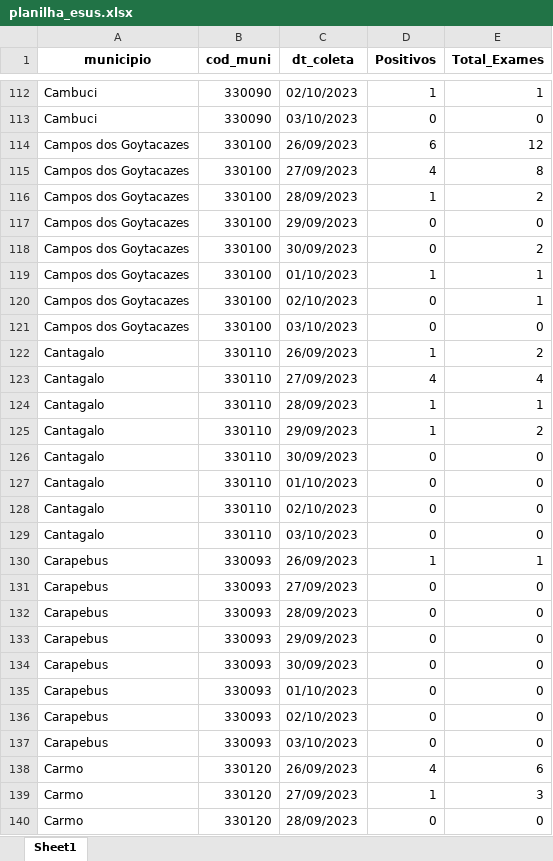
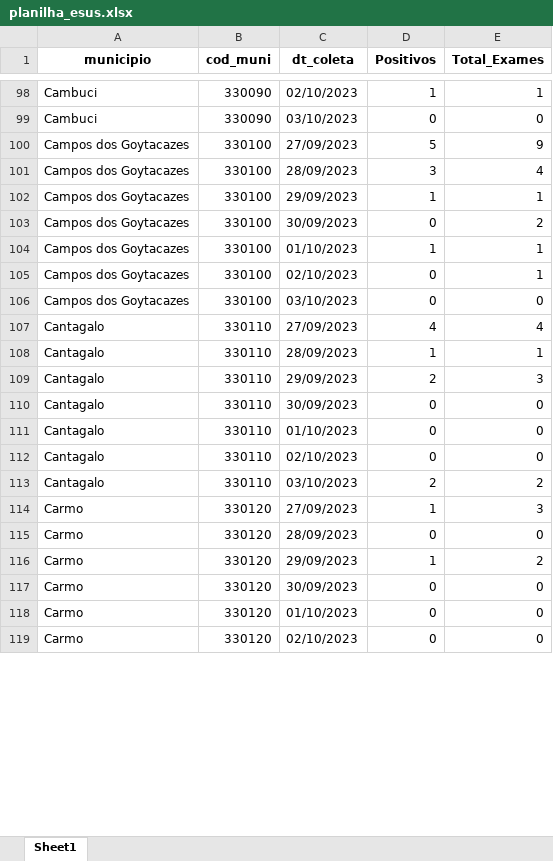
Before and after one commit to eduardompeixoto/Taxa-de-Positividade-AG-E-SUS, an Excel workbook: inst/planilha_esus.xlsx, sheet Sheet1, drawn as a sheet; only a part is shown, gaps mark what is left out; the shorter side is filled out with more unchanged rows; values as stored, in another font and other column widths than the file's, no borders; removed rows and columns are numbered as before the commit, all else as after; the diff covers the shown part only; the diff names each change by its address in the sheet, - before the commit and + after, or states it on an @@ line.

Commit message:
2023-10-04 13:22:08.90208

```diff
--- a/inst/planilha_esus.xlsx (sheet Sheet1)
+++ b/inst/planilha_esus.xlsx (sheet Sheet1)
-row 114: Campos dos Goytacazes | 330100 | 26/09/2023 | 6 | 12
-D100 (Positivos): 4
+D100 (Positivos): 5
-E100 (Total_Exames): 8
+E100 (Total_Exames): 9
-D101 (Positivos): 1
+D101 (Positivos): 3
-E101 (Total_Exames): 2
+E101 (Total_Exames): 4
-D102 (Positivos): 0
+D102 (Positivos): 1
-E102 (Total_Exames): 0
+E102 (Total_Exames): 1
-row 122: Cantagalo | 330110 | 26/09/2023 | 1 | 2
-D109 (Positivos): 1
+D109 (Positivos): 2
-E109 (Total_Exames): 2
+E109 (Total_Exames): 3
-D113 (Positivos): 0
+D113 (Positivos): 2
-E113 (Total_Exames): 0
+E113 (Total_Exames): 2
-row 130: Carapebus | 330093 | 26/09/2023 | 1 | 1
-row 131: Carapebus | 330093 | 27/09/2023 | 0 | 0
-row 132: Carapebus | 330093 | 28/09/2023 | 0 | 0
-row 133: Carapebus | 330093 | 29/09/2023 | 0 | 0
-row 134: Carapebus | 330093 | 30/09/2023 | 0 | 0
-row 135: Carapebus | 330093 | 01/10/2023 | 0 | 0
-row 136: Carapebus | 330093 | 02/10/2023 | 0 | 0
-row 137: Carapebus | 330093 | 03/10/2023 | 0 | 0
-row 138: Carmo | 330120 | 26/09/2023 | 4 | 6
```
Also changed, not shown: 83 removed rows and 142 edited cells elsewhere in this sheet.
